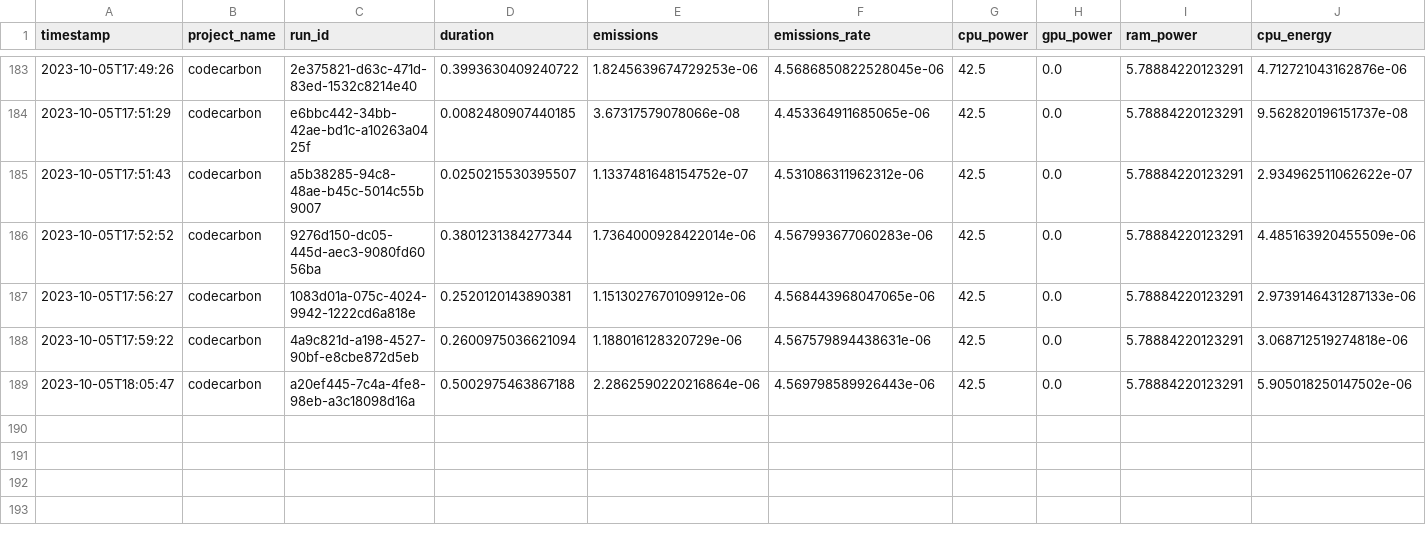
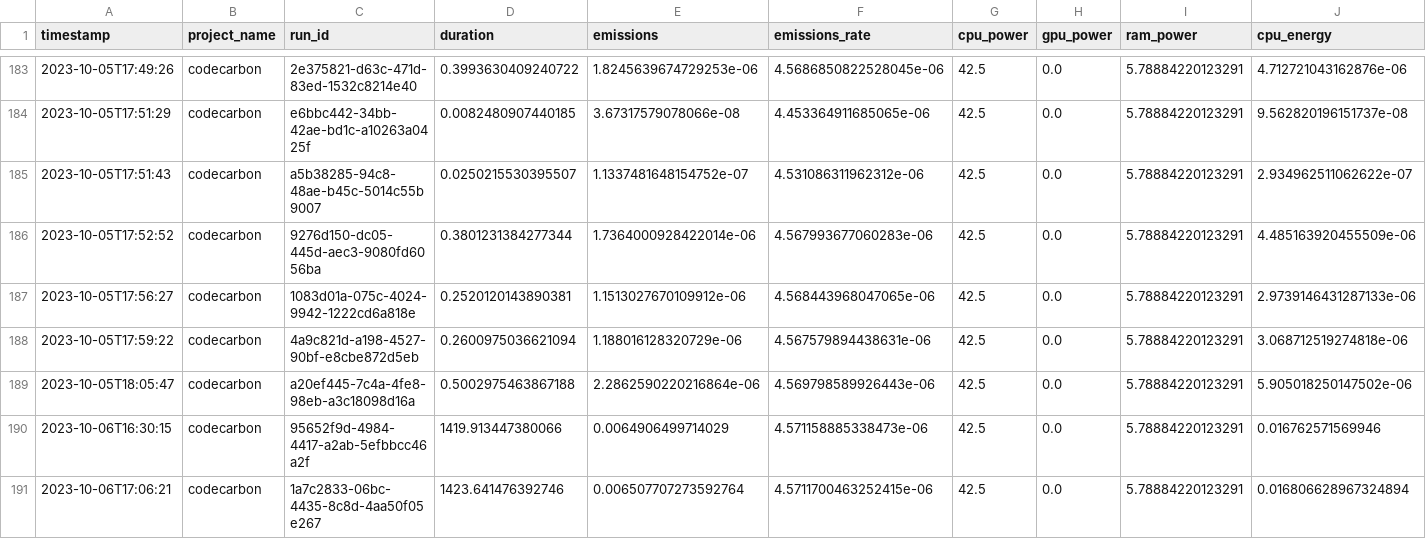
Before and after one commit to ImCirot/Progetto-Tesi, a CSV file: emissions.csv, drawn as a sheet; only a part is shown, gaps mark what is left out; rows hold the shown columns only; the diff names each change by its address in the sheet, - before the commit and + after, or states it on an @@ line.

```diff
--- a/emissions.csv
+++ b/emissions.csv
+row 190: 2023-10-06T16:30:15 | codecarbon | 95652f9d-4984-4417-a2ab-5efbbcc46a2f | 1419.913447380066 | 0.0064906499714029 | 4.571158885338473e-06 | 42.5 | 0.0 | 5.78884220123291 | 0.016762571569946
+row 191: 2023-10-06T17:06:21 | codecarbon | 1a7c2833-06bc-4435-8c8d-4aa50f05e267 | 1423.641476392746 | 0.006507707273592764 | 4.5711700463252415e-06 | 42.5 | 0.0 | 5.78884220123291 | 0.016806628967324894
```
